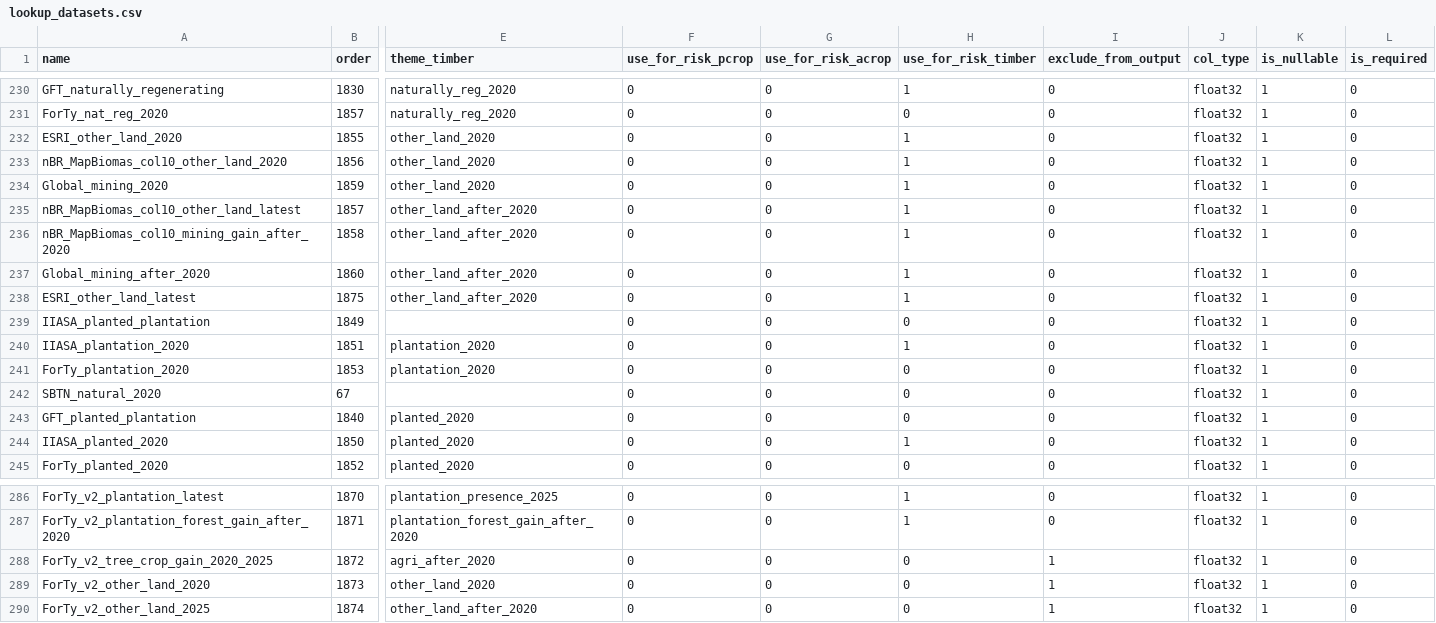
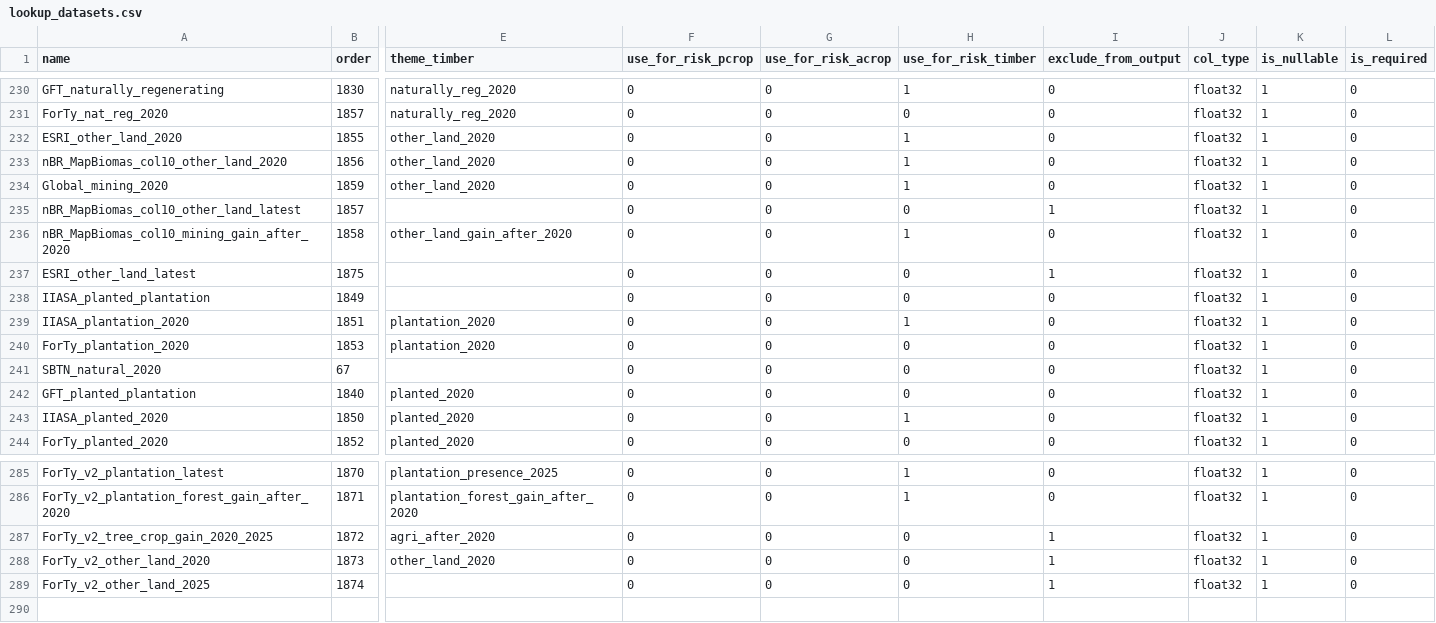
Before and after one commit to forestdatapartnership/whisp, a CSV file: src/openforis_whisp/parameters/lookup_datasets.csv, drawn as a sheet; only a part is shown, gaps mark what is left out; removed rows and columns are numbered as before the commit, all else as after; rows hold the shown columns only; the diff names each change by its address in the sheet, - before the commit and + after, or states it on an @@ line.

```diff
--- a/src/openforis_whisp/parameters/lookup_datasets.csv
+++ b/src/openforis_whisp/parameters/lookup_datasets.csv
-E235 (theme_timber): other_land_after_2020
+E235 (theme_timber): (empty)
-H235 (use_for_risk_timber): 1
+H235 (use_for_risk_timber): 0
-I235 (exclude_from_output): 0
+I235 (exclude_from_output): 1
-E236 (theme_timber): other_land_after_2020
+E236 (theme_timber): other_land_gain_after_2020
-row 237: Global_mining_after_2020 | 1860 | other_land_after_2020 | 0 | 0 | 1 | 0 | float32 | 1 | 0
-E237 (theme_timber): other_land_after_2020
+E237 (theme_timber): (empty)
-H237 (use_for_risk_timber): 1
+H237 (use_for_risk_timber): 0
-I237 (exclude_from_output): 0
+I237 (exclude_from_output): 1
-E289 (theme_timber): other_land_after_2020
+E289 (theme_timber): (empty)
```
Also changed, not shown: 7 other files.
